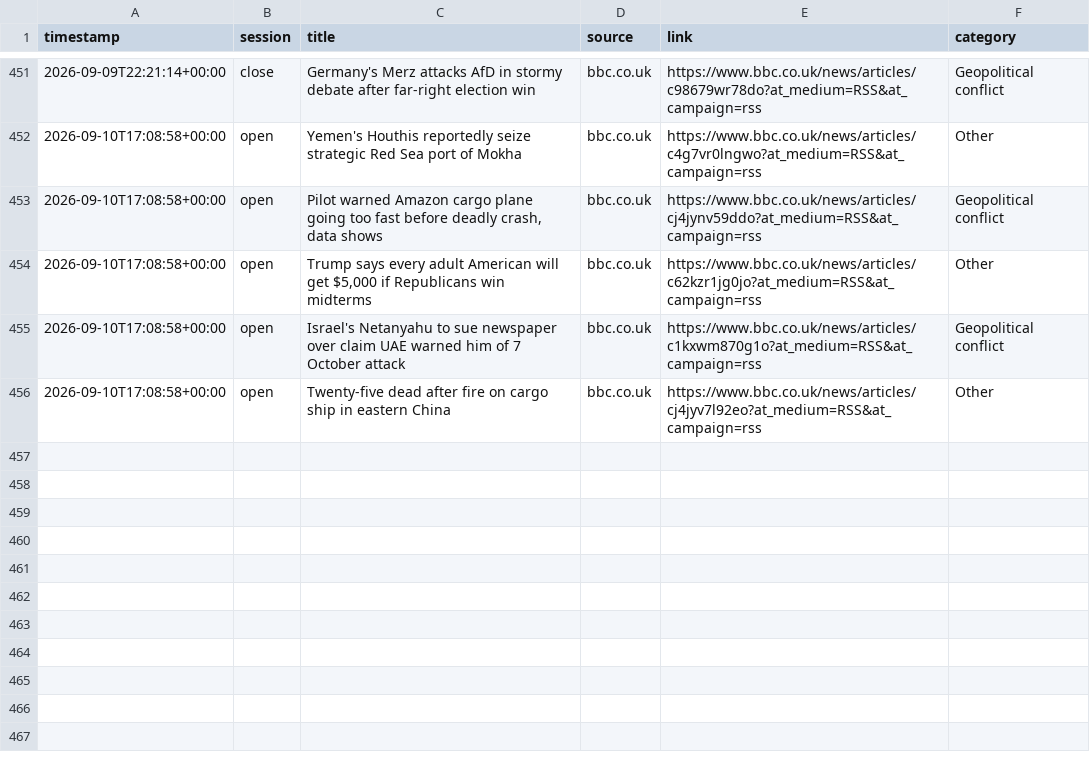
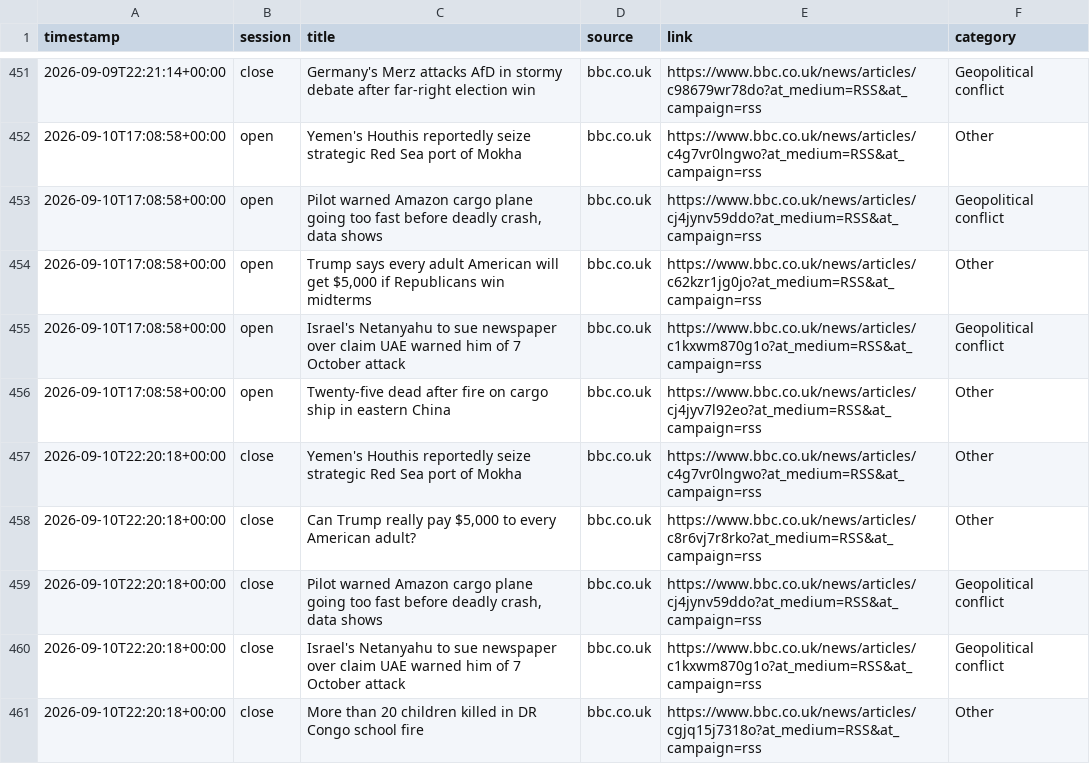
Before and after one commit to ericustayev-dot/Thecolorgreen, a CSV file: world_news_log.csv, drawn as a sheet; only a part is shown, gaps mark what is left out.

```diff
--- a/world_news_log.csv
+++ b/world_news_log.csv
@@ -456 +456,6 @@ timestamp,session,title,source,link,category
 2026-09-10T17:08:58+00:00,open,Twenty-five dead after fire on cargo ship in eastern China,bbc.co.uk,https://www.bbc.co.uk/news/articles/cj4jyv7l92eo?at_medium=RSS&at_campaign=rss,Other
+2026-09-10T22:20:18+00:00,close,Yemen's Houthis reportedly seize strategic Red Sea port of Mokha,bbc.co.uk,https://www.bbc.co.uk/news/articles/c4g7vr0lngwo?at_medium=RSS&at_campaign=rss,Other
+2026-09-10T22:20:18+00:00,close,"Can Trump really pay $5,000 to every American adult?",bbc.co.uk,https://www.bbc.co.uk/news/articles/c8r6vj7r8rko?at_medium=RSS&at_campaign=rss,Other
+2026-09-10T22:20:18+00:00,close,"Pilot warned Amazon cargo plane going too fast before deadly crash, data shows",bbc.co.uk,https://www.bbc.co.uk/news/articles/cj4jynv59ddo?at_medium=RSS&at_campaign=rss,Geopolitical conflict
+2026-09-10T22:20:18+00:00,close,Israel's Netanyahu to sue newspaper over claim UAE warned him of 7 October attack,bbc.co.uk,https://www.bbc.co.uk/news/articles/c1kxwm870g1o?at_medium=RSS&at_campaign=rss,Geopolitical conflict
+2026-09-10T22:20:18+00:00,close,More than 20 children killed in DR Congo school fire,bbc.co.uk,https://www.bbc.co.uk/news/articles/cgjq15j7318o?at_medium=RSS&at_campaign=rss,Other
```
Also changed, not shown: commodities_history.csv, history.csv.
